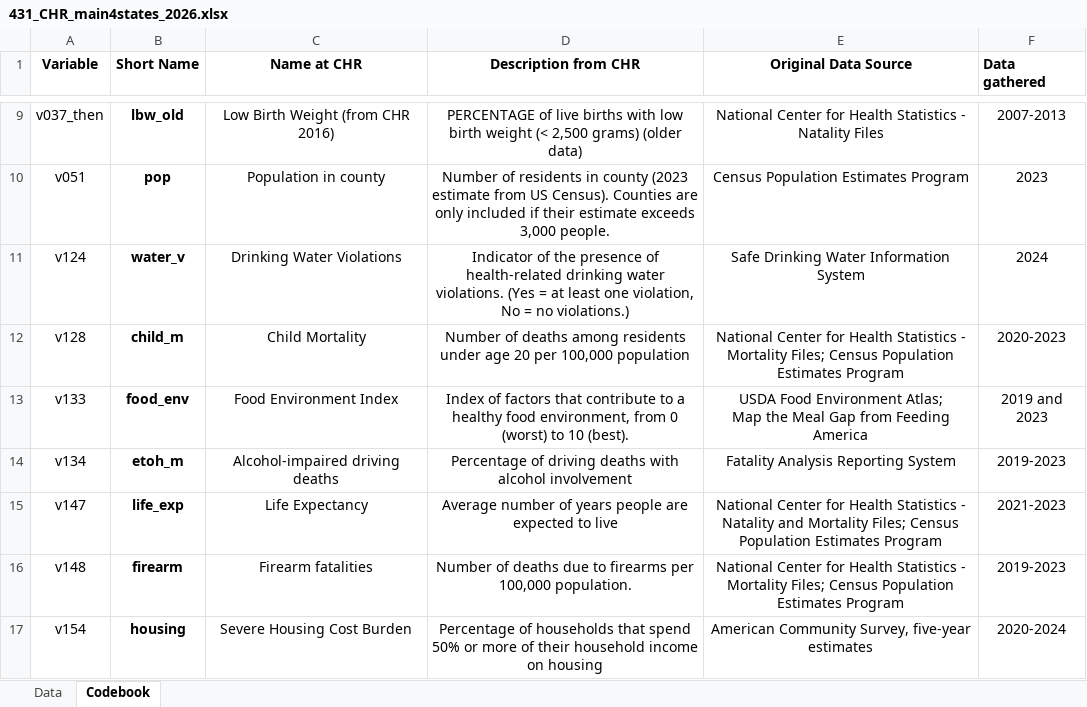
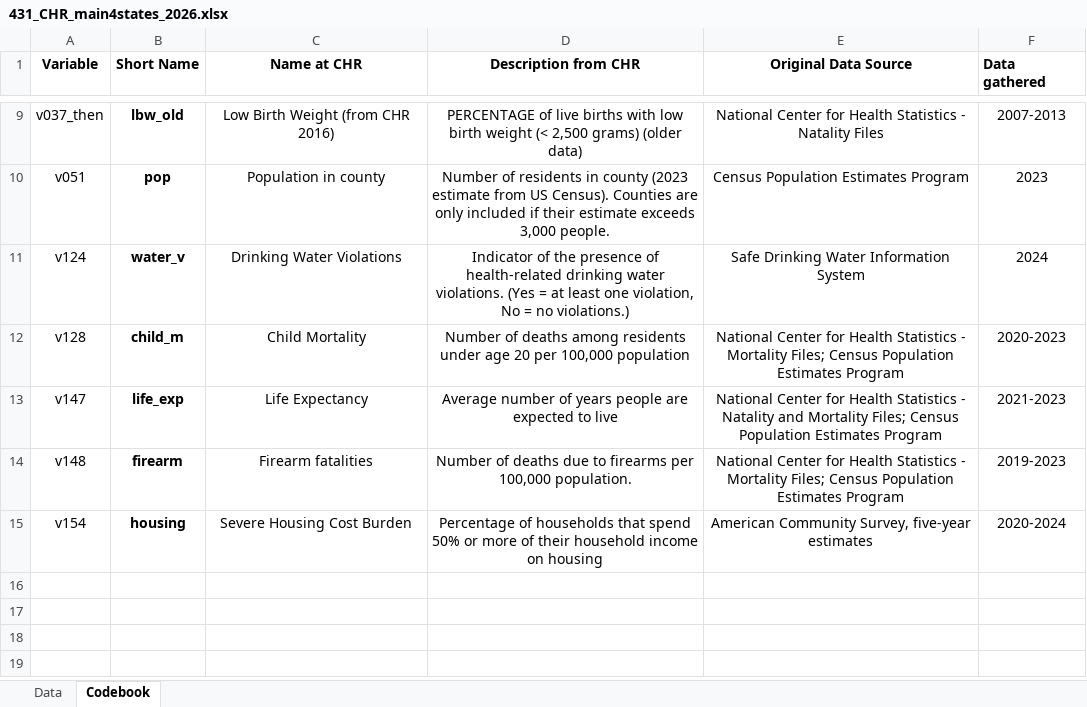
Before and after one commit to THOMASELOVE/431-data, an Excel workbook: data/project_A/431_CHR_main4states_2026.xlsx, sheet Codebook, drawn as a sheet; only a part is shown, gaps mark what is left out; values as stored, in another font and other column widths than the file's, no borders; ↵ is a line break in a cell; the diff names each change by its address in the sheet, - before the commit and + after, or states it on an @@ line.

```diff
--- a/data/project_A/431_CHR_main4states_2026.xlsx (sheet Codebook)
+++ b/data/project_A/431_CHR_main4states_2026.xlsx (sheet Codebook)
-row 13: v133 | food_env | Food Environment Index | Index of factors that contribute to a healthy food environment, from 0 (worst) to 10 (best). | USDA Food Environment Atlas; ↵ Map the Meal Gap from Feeding America | 2019 and 2023
-row 14: v134 | etoh_m | Alcohol-impaired driving deaths | Percentage of driving deaths with alcohol involvement | Fatality Analysis Reporting System | 2019-2023
```
Also changed, not shown: sheet Data, data/project_A/431_CHR_other8states_2026.xlsx.
